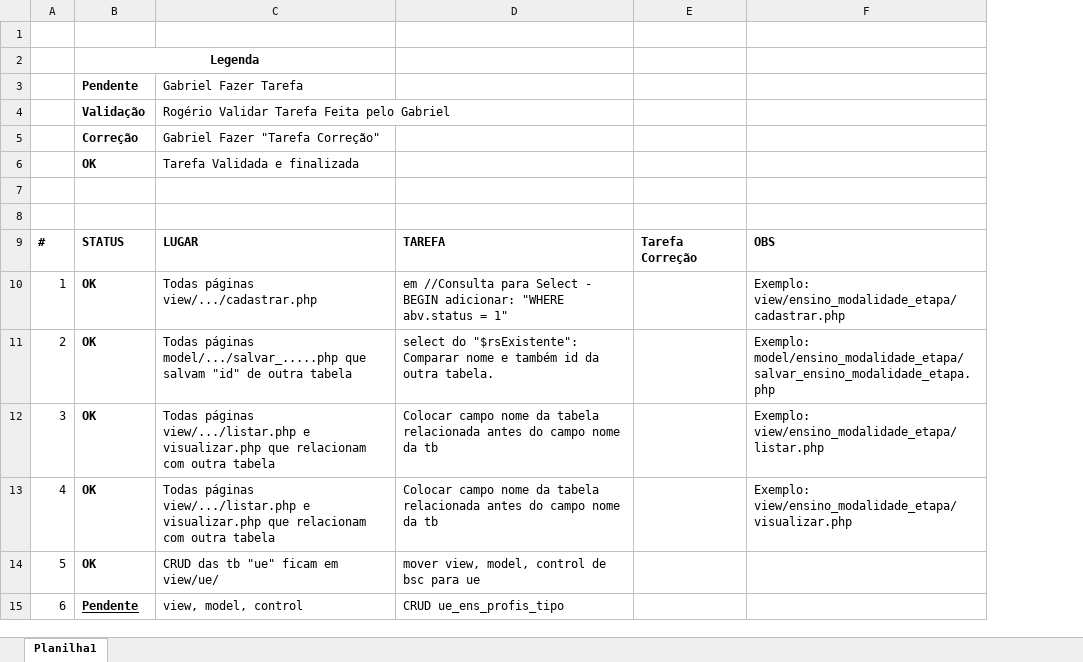
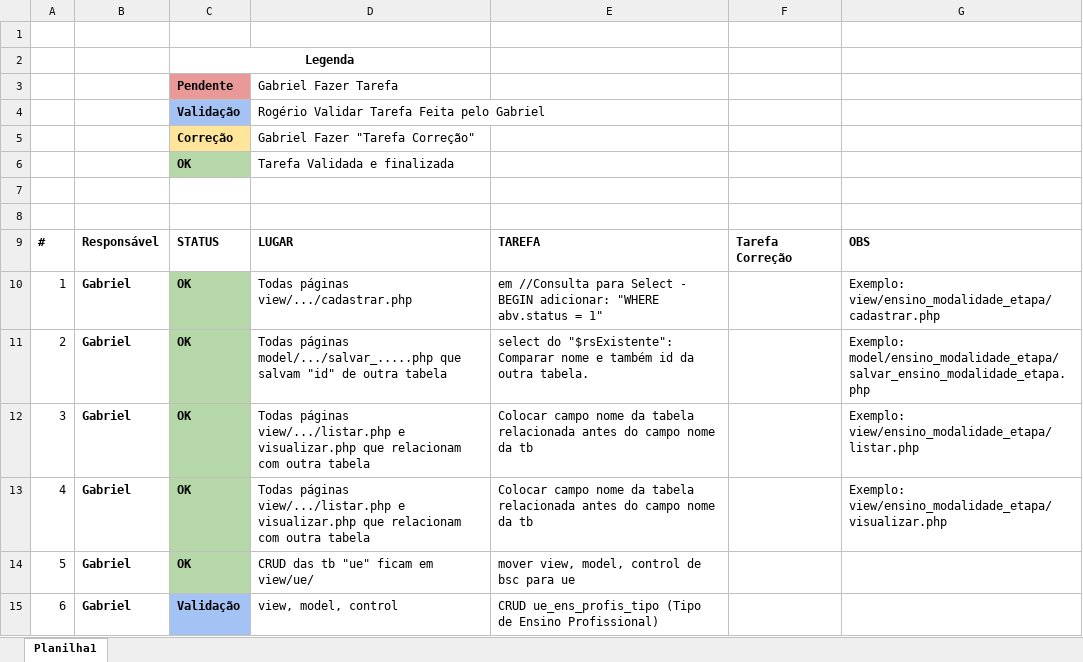
Before and after one commit to rojherio/conectaideal, an Excel workbook: Gabriel/Tarefas.xlsx, sheet Planilha1, drawn as a sheet; only a part is shown; values as stored, in another font and other column widths than the file's, no borders; charts and pictures not drawn; removed rows and columns are numbered as before the commit, all else as after; the diff covers the shown part only; the diff names each change by its address in the sheet, - before the commit and + after, or states it on an @@ line.

```diff
--- a/Gabriel/Tarefas.xlsx (sheet Planilha1)
+++ b/Gabriel/Tarefas.xlsx (sheet Planilha1)
+column B, rows 9-15: Responsável | Gabriel | Gabriel | Gabriel | Gabriel | Gabriel | Gabriel
-column D, rows 9-15: TAREFA | em //Consulta para Select - BEGIN adicionar: "WHERE abv.status = 1" | select do "$rsExistente": Comparar nome e também id da outra tabela. | Colocar campo nome da tabela relacionada antes do campo nome da tb | Colocar campo nome da tabela relacionada antes do campo nome da tb | mover view, model, control de bsc para ue | CRUD ue_ens_profis_tipo
+column E, rows 9-15: TAREFA | em //Consulta para Select - BEGIN adicionar: "WHERE abv.status = 1" | select do "$rsExistente": Comparar nome e também id da outra tabela. | Colocar campo nome da tabela relacionada antes do campo nome da tb | Colocar campo nome da tabela relacionada antes do campo nome da tb | mover view, model, control de bsc para ue | CRUD ue_ens_profis_tipo (Tipo de Ensino Profissional)
-C3 fill: none
+C3 fill: #EA9999
-C4 fill: none
+C4 fill: #A4C2F4
-C5 fill: none
+C5 fill: #FFE599
-C6 fill: none
+C6 fill: #B6D7A8
-C10:C14 fill: none
+C10:C14 fill: #B6D7A8
-C15: Pendente
+C15: Validação
@@ C15 fill: none → #A4C2F4, underline: on → off @@
```
Also changed, not shown: 27 edited cells and cell formats elsewhere in this sheet, charts or pictures, Projeto/DB Tableas.xlsx, 32 other files.
